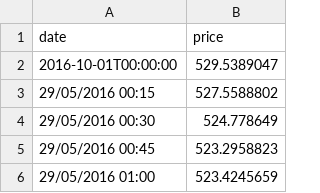
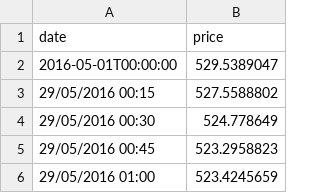
Before and after one commit to pavitrajk1989/file, a CSV file: data.csv, drawn as a sheet; only a part is shown.

Commit message:
Update data.csv

```diff
--- a/data.csv
+++ b/data.csv
@@ -1,3 +1,3 @@
 date,price
-2016-10-01T00:00:00,529.5389047
+2016-05-01T00:00:00,529.5389047
 29/05/2016 00:15,527.5588802
```
